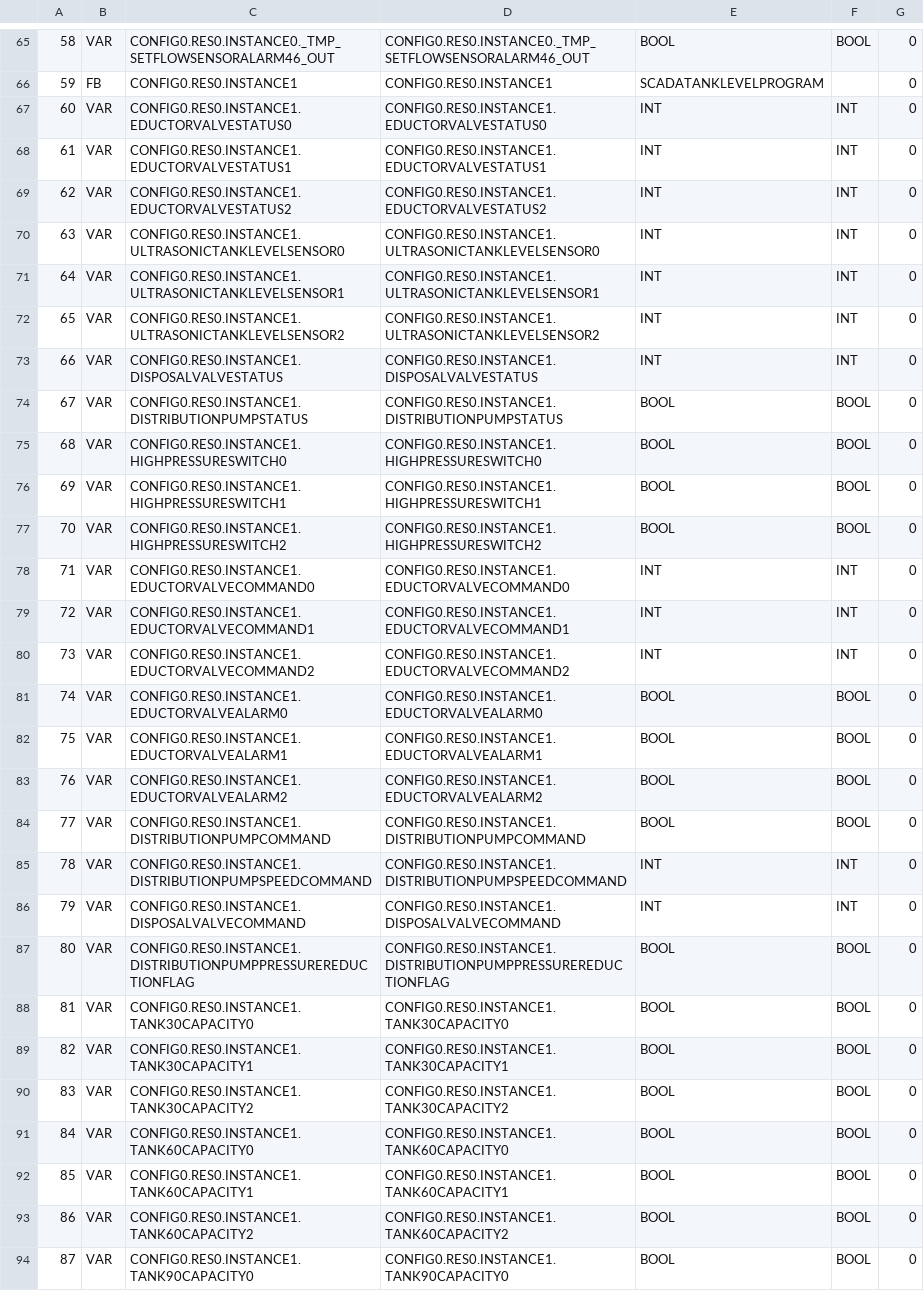
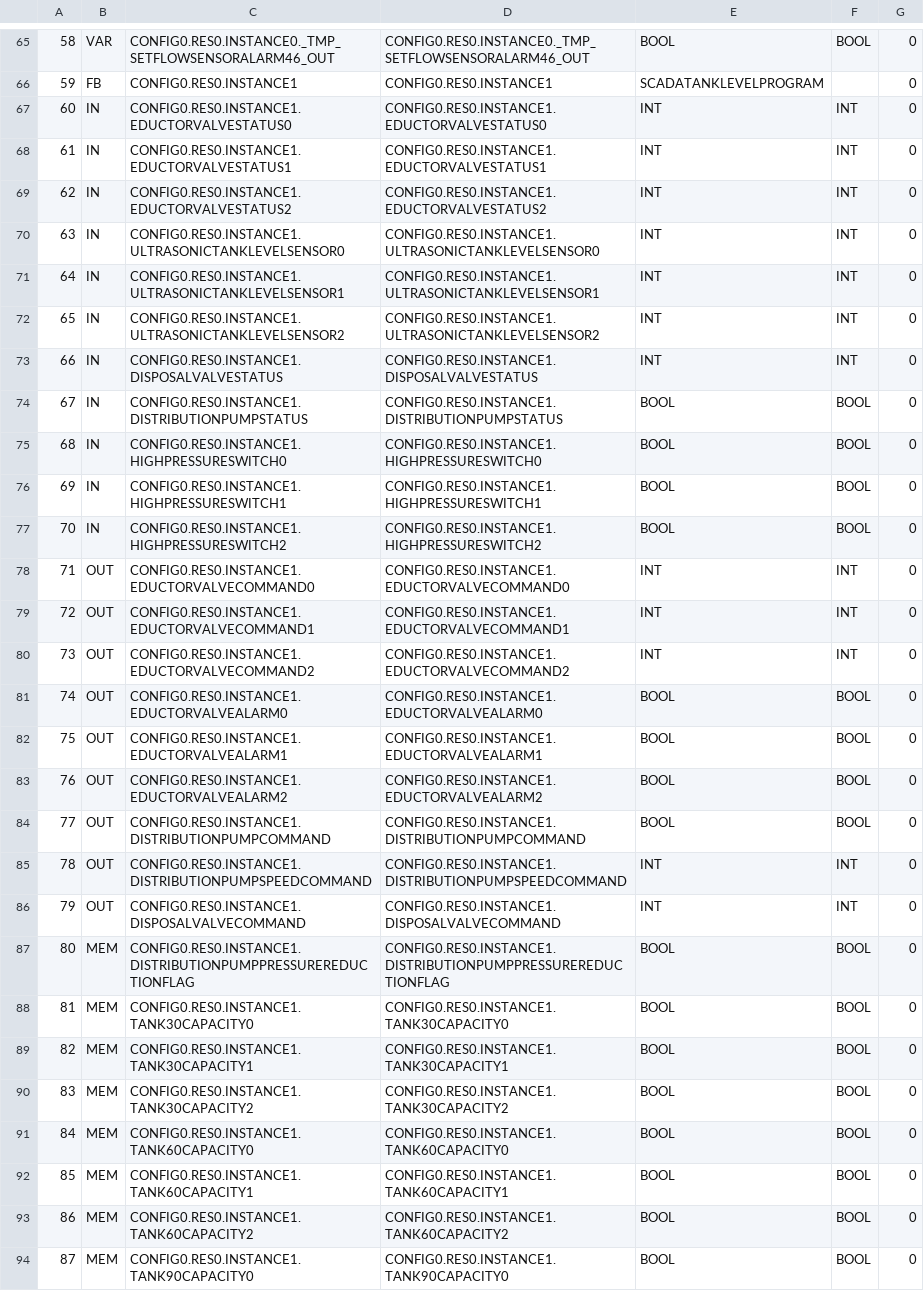
Before and after one commit to SaxatileStoner/SFWE511-SemesterProject, a CSV file: build/VARIABLES.csv, drawn as a sheet; only a part is shown, gaps mark what is left out; the diff covers the shown part only; the diff names each change by its address in the sheet, - before the commit and + after, or states it on an @@ line.

```diff
--- a/build/VARIABLES.csv
+++ b/build/VARIABLES.csv
-B67:B77: VAR
+B67:B77: IN
-B78:B86: VAR
+B78:B86: OUT
-B87:B94: VAR
+B87:B94: MEM
```
Also changed, not shown: 56 edited cells elsewhere in this file, 15 other files.
